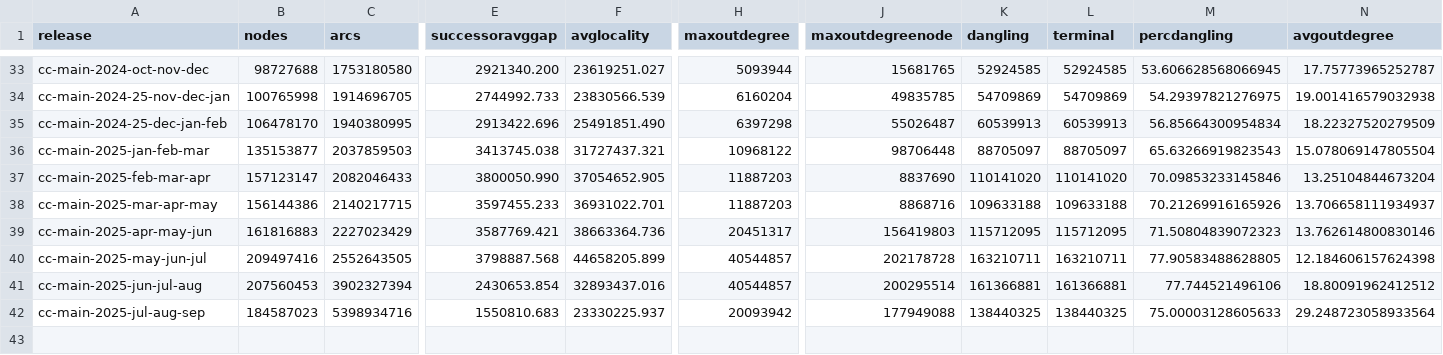
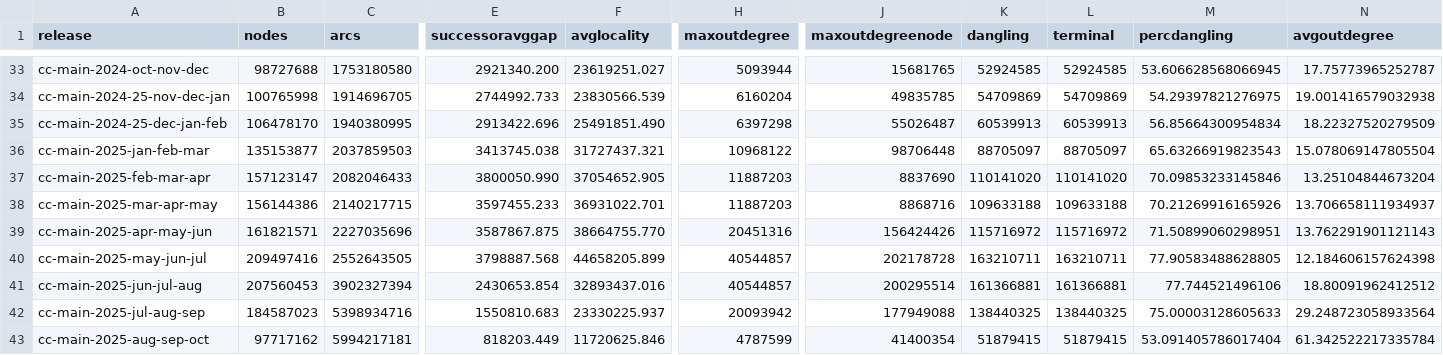
Before and after one commit to commoncrawl/cc-webgraph-statistics, a TSV file: docs/domain.tsv, drawn as a sheet; only a part is shown, gaps mark what is left out; rows hold the shown columns only; the diff covers the shown part only; the diff names each change by its address in the sheet, - before the commit and + after, or states it on an @@ line.

```diff
--- a/docs/domain.tsv
+++ b/docs/domain.tsv
-B39 (nodes): 161816883
+B39 (nodes): 161821571
-C39 (arcs): 2227023429
+C39 (arcs): 2227035696
-E39 (successoravggap): 3587769.421
+E39 (successoravggap): 3587867.875
-F39 (avglocality): 38663364.736
+F39 (avglocality): 38664755.770
-H39 (maxoutdegree): 20451317
+H39 (maxoutdegree): 20451316
-J39 (maxoutdegreenode): 156419803
+J39 (maxoutdegreenode): 156424426
-K39 (dangling): 115712095
+K39 (dangling): 115716972
-L39 (terminal): 115712095
+L39 (terminal): 115716972
-M39 (percdangling): 71.50804839072323
+M39 (percdangling): 71.50899060298951
-N39 (avgoutdegree): 13.762614800830146
+N39 (avgoutdegree): 13.762291901121143
+row 43: cc-main-2025-aug-sep-oct | 97717162 | 5994217181 | 818203.449 | 11720625.846 | 4787599 | 41400354 | 51879415 | 51879415 | 53.091405786017404 | 61.342522217335784
```
Also changed, not shown: 9 edited cells elsewhere in this file, docs/host.tsv, 16 other files.
